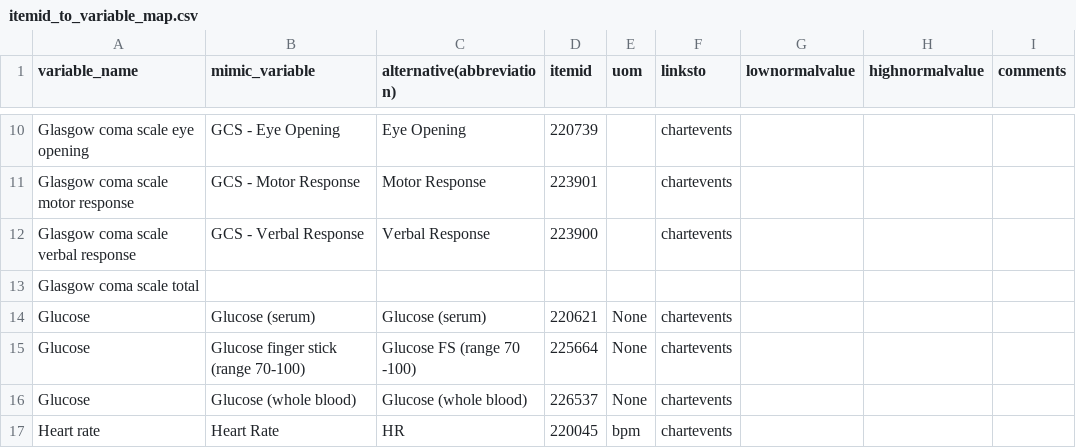
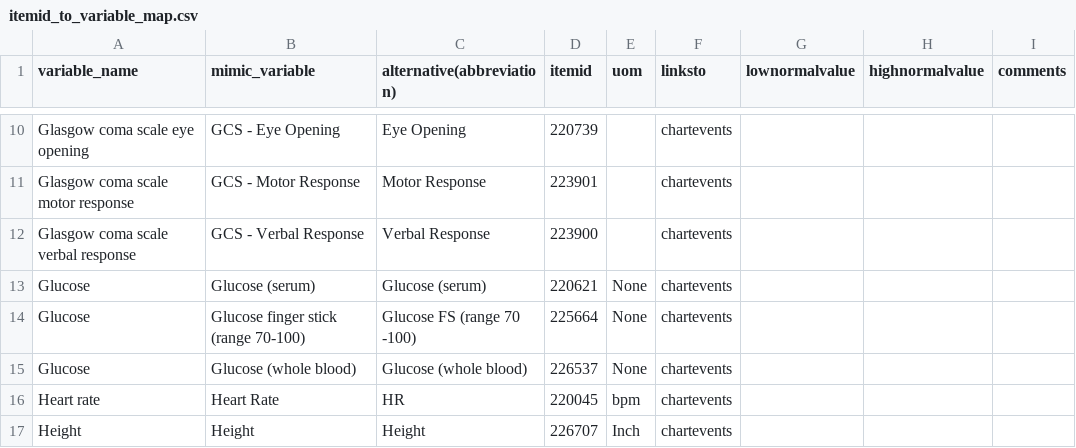
Before and after one commit to Phaxboi/predicting-patient-outcome, a CSV file: itemid_to_variable_map.csv, drawn as a sheet; only a part is shown, gaps mark what is left out; the shorter side is filled out with more unchanged rows; the diff names each change by its address in the sheet, - before the commit and + after, or states it on an @@ line.

Commit message:
removed 'glasgow coma scale total' since it wasn't being used

```diff
--- a/itemid_to_variable_map.csv
+++ b/itemid_to_variable_map.csv
-row 13: Glasgow coma scale total
```
